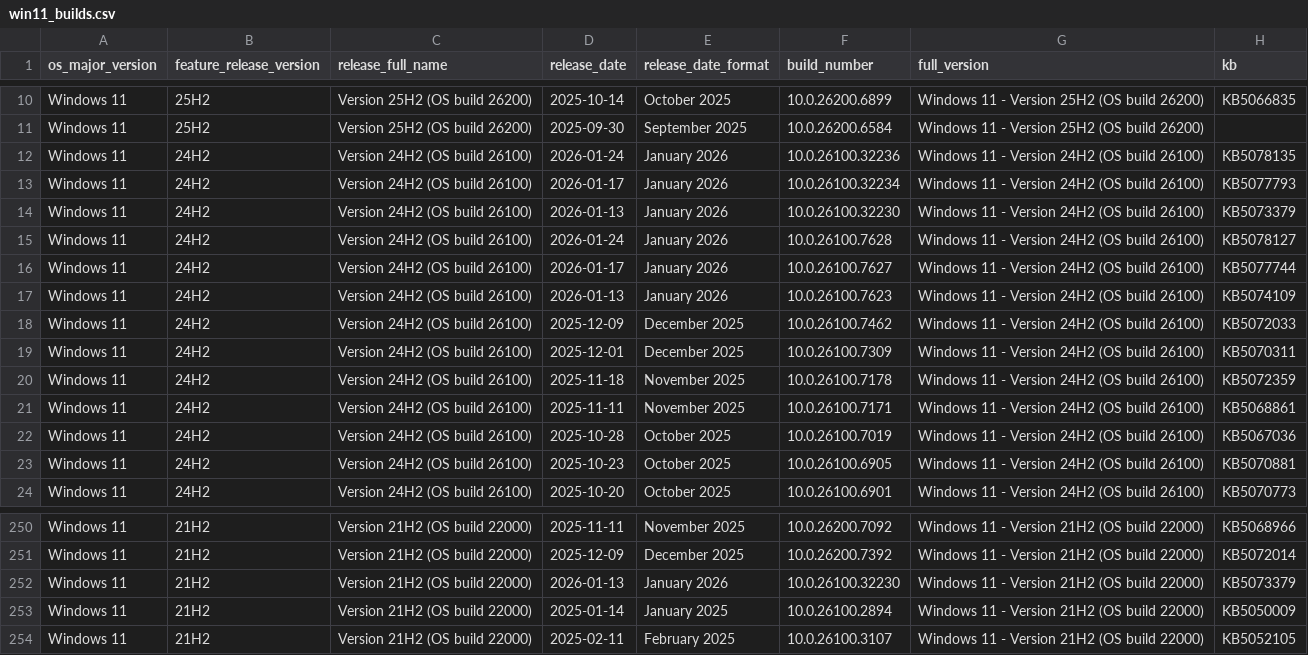
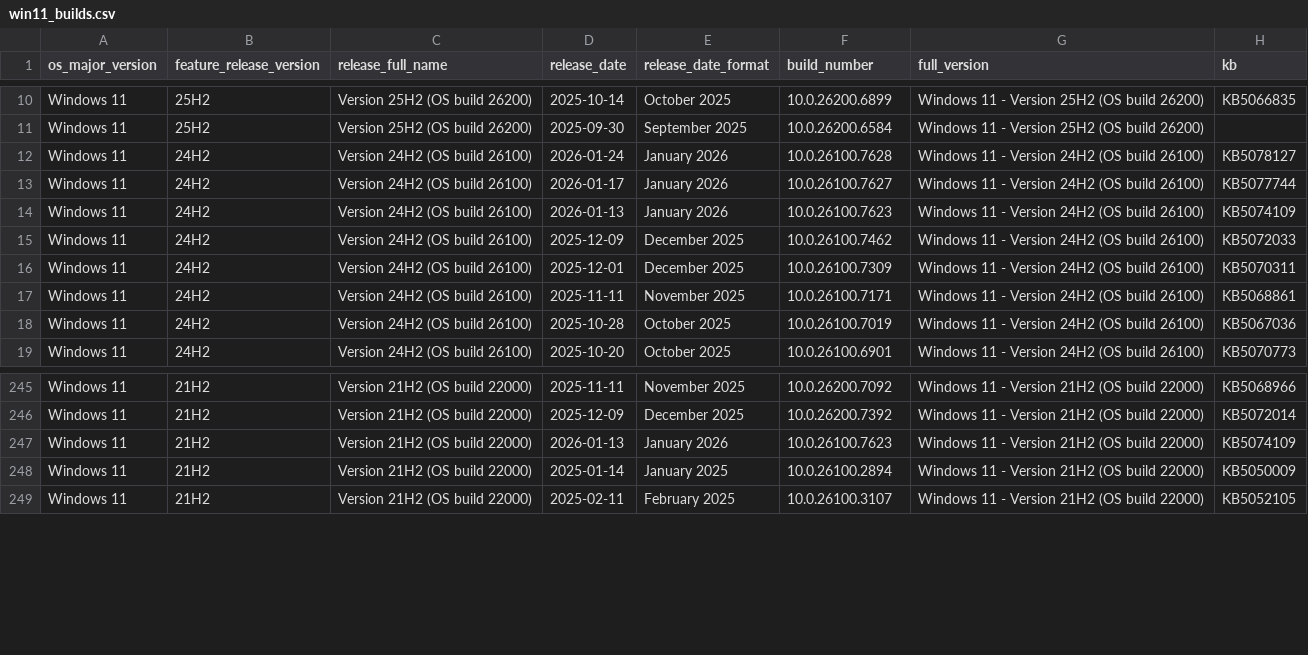
Before and after one commit to Clemv95/Windows-Update-CSV-Scraper, a CSV file: win11_builds.csv, drawn as a sheet; only a part is shown, gaps mark what is left out.

```diff
--- a/win11_builds.csv
+++ b/win11_builds.csv
@@ -11,5 +11,2 @@ Windows 11,25H2,Version 25H2 (OS build 26200),2025-10-14,October 2025,10.0.26200
 Windows 11,25H2,Version 25H2 (OS build 26200),2025-09-30,September 2025,10.0.26200.6584,Windows 11 - Version 25H2 (OS build 26200),
-Windows 11,24H2,Version 24H2 (OS build 26100),2026-01-24,January 2026,10.0.26100.32236,Windows 11 - Version 24H2 (OS build 26100),KB5078135
-Windows 11,24H2,Version 24H2 (OS build 26100),2026-01-17,January 2026,10.0.26100.32234,Windows 11 - Version 24H2 (OS build 26100),KB5077793
-Windows 11,24H2,Version 24H2 (OS build 26100),2026-01-13,January 2026,10.0.26100.32230,Windows 11 - Version 24H2 (OS build 26100),KB5073379
 Windows 11,24H2,Version 24H2 (OS build 26100),2026-01-24,January 2026,10.0.26100.7628,Windows 11 - Version 24H2 (OS build 26100),KB5078127
@@ -19,6 +16,4 @@ Windows 11,24H2,Version 24H2 (OS build 26100),2025-12-09,December 2025,10.0.2610
 Windows 11,24H2,Version 24H2 (OS build 26100),2025-12-01,December 2025,10.0.26100.7309,Windows 11 - Version 24H2 (OS build 26100),KB5070311
-Windows 11,24H2,Version 24H2 (OS build 26100),2025-11-18,November 2025,10.0.26100.7178,Windows 11 - Version 24H2 (OS build 26100),KB5072359
 Windows 11,24H2,Version 24H2 (OS build 26100),2025-11-11,November 2025,10.0.26100.7171,Windows 11 - Version 24H2 (OS build 26100),KB5068861
 Windows 11,24H2,Version 24H2 (OS build 26100),2025-10-28,October 2025,10.0.26100.7019,Windows 11 - Version 24H2 (OS build 26100),KB5067036
-Windows 11,24H2,Version 24H2 (OS build 26100),2025-10-23,October 2025,10.0.26100.6905,Windows 11 - Version 24H2 (OS build 26100),KB5070881
 Windows 11,24H2,Version 24H2 (OS build 26100),2025-10-20,October 2025,10.0.26100.6901,Windows 11 - Version 24H2 (OS build 26100),KB5070773
@@ -251,3 +246,3 @@ Windows 11,21H2,Version 21H2 (OS build 22000),2025-11-11,November 2025,10.0.2620
 Windows 11,21H2,Version 21H2 (OS build 22000),2025-12-09,December 2025,10.0.26200.7392,Windows 11 - Version 21H2 (OS build 22000),KB5072014
-Windows 11,21H2,Version 21H2 (OS build 22000),2026-01-13,January 2026,10.0.26100.32230,Windows 11 - Version 21H2 (OS build 22000),KB5073379
+Windows 11,21H2,Version 21H2 (OS build 22000),2026-01-13,January 2026,10.0.26100.7623,Windows 11 - Version 21H2 (OS build 22000),KB5074109
 Windows 11,21H2,Version 21H2 (OS build 22000),2025-01-14,January 2025,10.0.26100.2894,Windows 11 - Version 21H2 (OS build 22000),KB5050009
```
